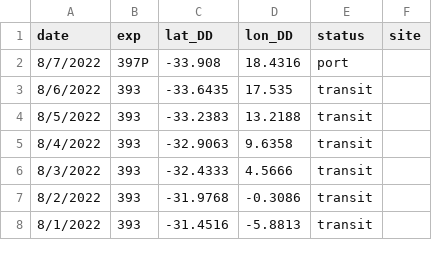
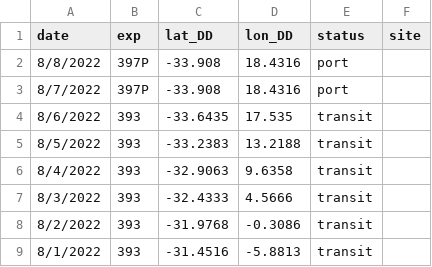
Before and after one commit to tuihat/shiny-server, a CSV file: JRLocator/JR_location.csv, drawn as a sheet; only a part is shown; the diff names each change by its address in the sheet, - before the commit and + after, or states it on an @@ line.

Commit message:
Add files via upload

```diff
--- a/JRLocator/JR_location.csv
+++ b/JRLocator/JR_location.csv
+row 2: 8/8/2022 | 397P | -33.908 | 18.4316 | port
```
